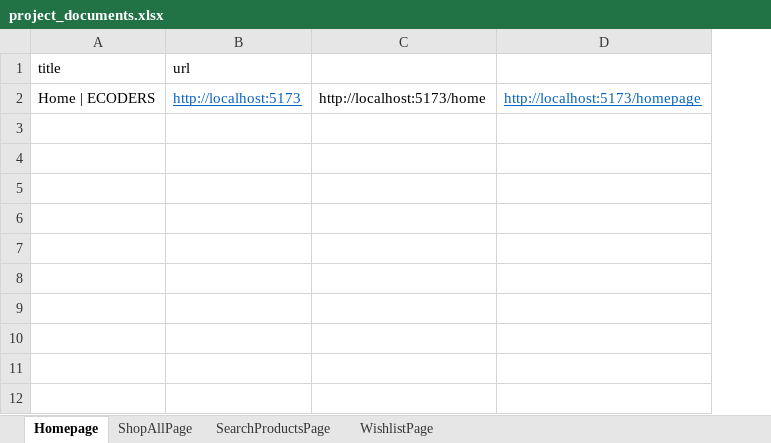
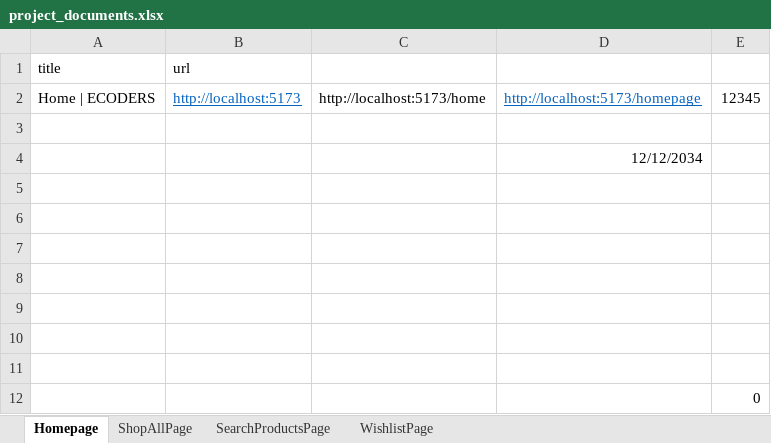
Before and after one commit to gurupreethsingh/selenium_automation, an Excel workbook: ecommerse_automation_practice/project_documents.xlsx, sheet Homepage, drawn as a sheet; values as stored, in another font and other column widths than the file's, no borders; the diff names each change by its address in the sheet, - before the commit and + after, or states it on an @@ line.

Commit message:
updated excel code

```diff
--- a/ecommerse_automation_practice/project_documents.xlsx (sheet Homepage)
+++ b/ecommerse_automation_practice/project_documents.xlsx (sheet Homepage)
+column E, row 2: 12345
+row 3: (empty)
+row 4:  |  |  | 12/12/2034
+row 5: (empty)
+row 6: (empty)
+row 7: (empty)
+row 8: (empty)
+row 9: (empty)
+row 10: (empty)
+row 11: (empty)
+row 12:  |  |  |  | 0
```
Also changed, not shown: sheet ShopAllPage, 5 other files.
